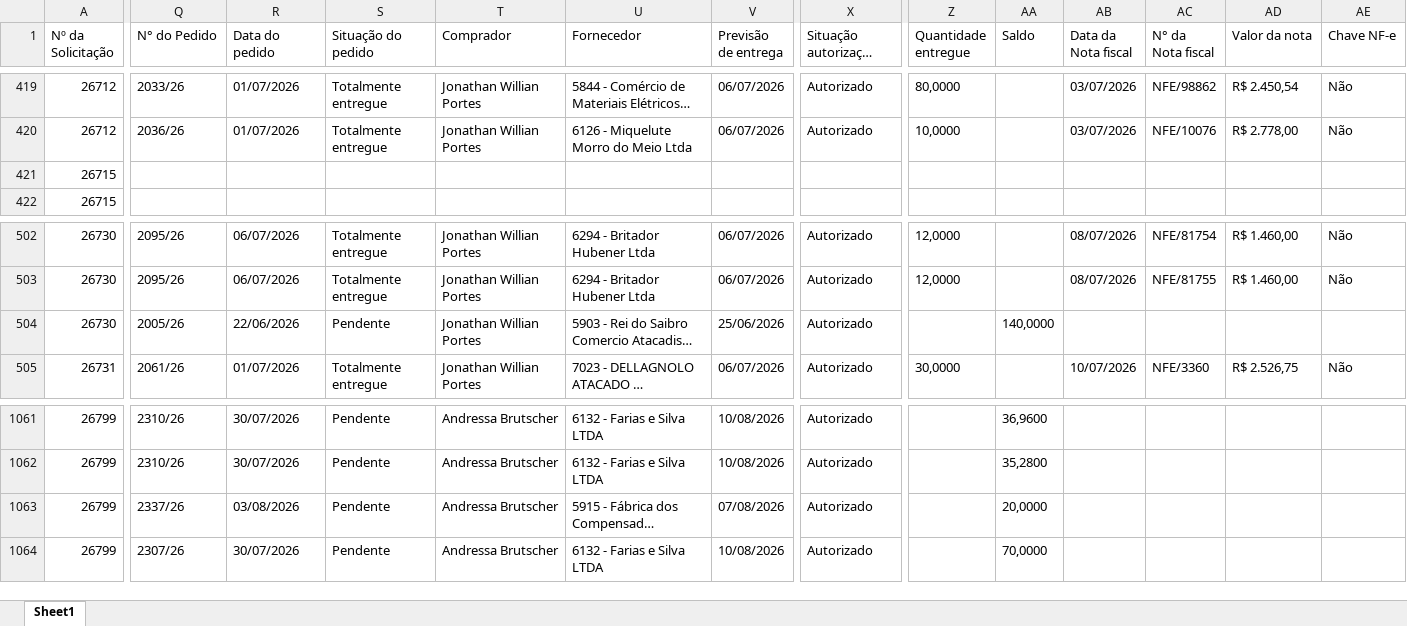
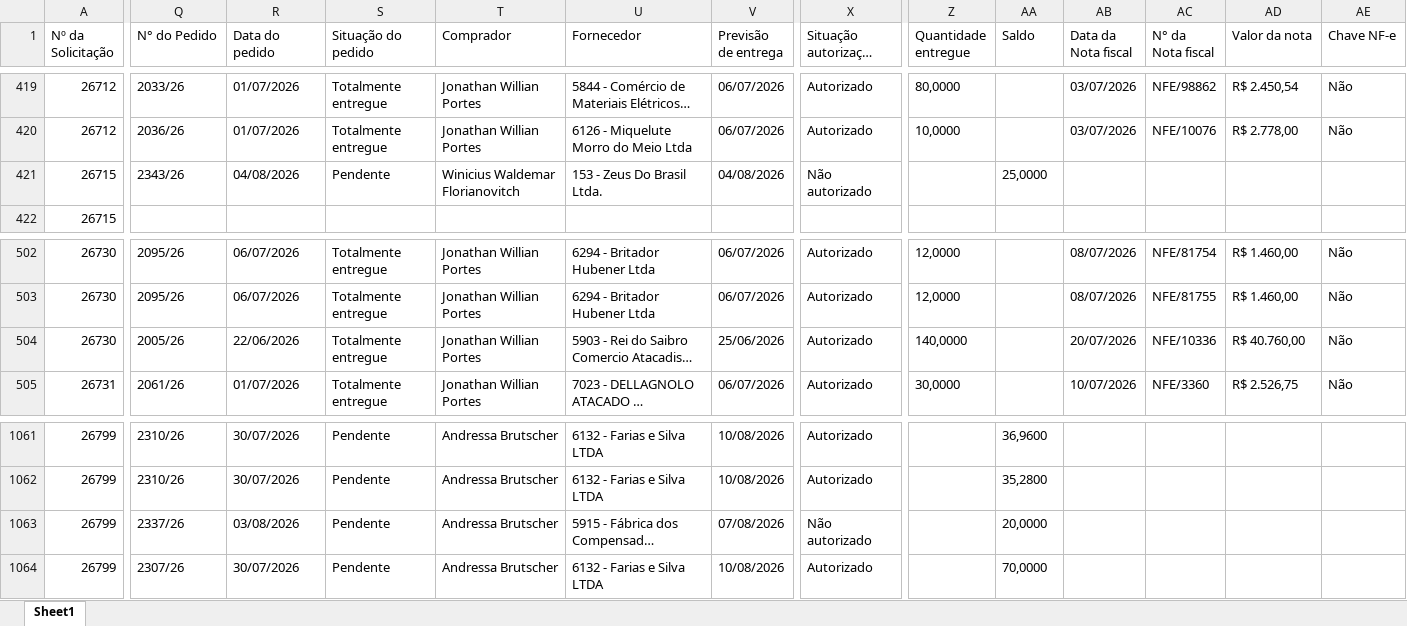
Before and after one commit to vicentecosantos/painel_de_compras_or, an Excel workbook: Relatorio_Painel de Compras.xlsx, sheet Sheet1, drawn as a sheet; only a part is shown, gaps mark what is left out; long unchanged cells end in …; values as stored, in another font and other column widths than the file's, no borders; the diff covers the shown part only; the diff names each change by its address in the sheet, - before the commit and + after, or states it on an @@ line.

```diff
--- a/Relatorio_Painel de Compras.xlsx (sheet Sheet1)
+++ b/Relatorio_Painel de Compras.xlsx (sheet Sheet1)
-Q421 (N° do Pedido): (empty)
+Q421 (N° do Pedido): 2343/26
-R421 (Data do pedido): (empty)
+R421 (Data do pedido): 04/08/2026
-S421 (Situação do pedido): (empty)
+S421 (Situação do pedido): Pendente
-T421 (Comprador): (empty)
+T421 (Comprador): Winicius Waldemar Florianovitch
-U421 (Fornecedor): (empty)
+U421 (Fornecedor): 153 - Zeus Do Brasil Ltda.
-V421 (Previsão de entrega): (empty)
+V421 (Previsão de entrega): 04/08/2026
-X421 (Situação autorização do pedido): (empty)
+X421 (Situação autorização do pedido): Não autorizado
-AA421 (Saldo): (empty)
+AA421 (Saldo): 25,0000
-S504 (Situação do pedido): Pendente
+S504 (Situação do pedido): Totalmente entregue
-Z504 (Quantidade entregue): (empty)
+Z504 (Quantidade entregue): 140,0000
-AA504 (Saldo): 140,0000
+AA504 (Saldo): (empty)
-AB504 (Data da Nota fiscal): (empty)
+AB504 (Data da Nota fiscal): 20/07/2026
-AC504 (N° da Nota fiscal): (empty)
+AC504 (N° da Nota fiscal): NFE/10336
-AD504 (Valor da nota): (empty)
+AD504 (Valor da nota): R$ 40.760,00
-AE504 (Chave NF-e): (empty)
+AE504 (Chave NF-e): Não
-X1063 (Situação autorização do pedido): Autorizado
+X1063 (Situação autorização do pedido): Não autorizado
```
Also changed, not shown: 2 added rows and 129 edited cells elsewhere in this sheet.
